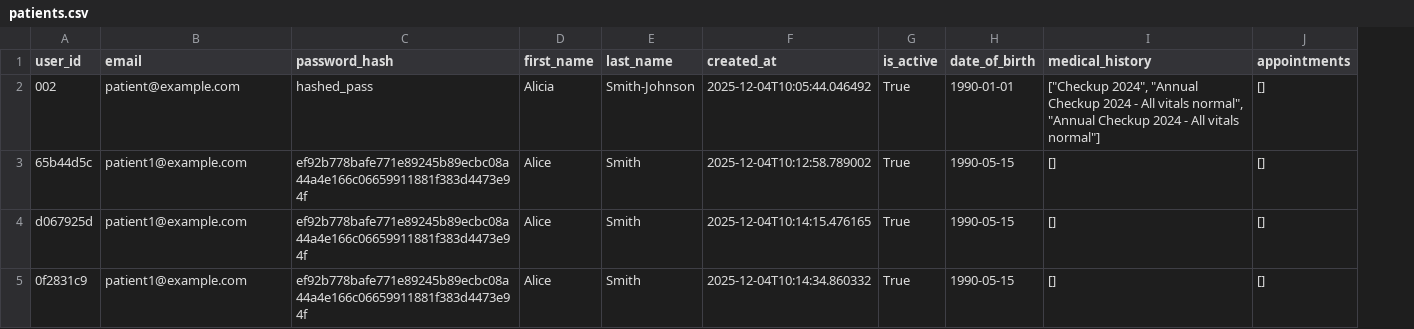
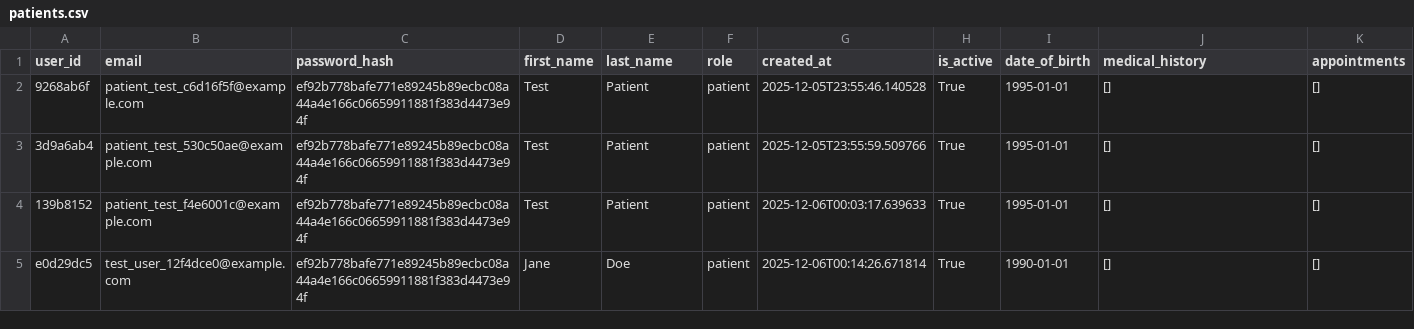
Before and after one commit to Abugabal-117/Clinexa, a CSV file: data/patients.csv, drawn as a sheet; removed rows and columns are numbered as before the commit, all else as after; the diff names each change by its address in the sheet, - before the commit and + after, or states it on an @@ line.

```diff
--- a/data/patients.csv
+++ b/data/patients.csv
+column F (role), rows 2-4: all patient
-row 2: 002 | patient@example.com | hashed_pass | Alicia | Smith-Johnson | 2025-12-04T10:05:44.046492 | True | 1990-01-01 | ["Checkup 2024", "Annual Checkup 2024 - All vitals normal", "Annual Checkup 2024 - All vitals normal"] | []
-A2 (user_id): 65b44d5c
+A2 (user_id): 9268ab6f
-B2 (email): patient1@example.com
+B2 (email): patient_test_c6d16f5f@example.com
-D2:D4 (first_name): Alice
+D2:D4 (first_name): Test
-E2:E4 (last_name): Smith
+E2:E4 (last_name): Patient
-G2 (created_at): 2025-12-04T10:12:58.789002
+G2 (created_at): 2025-12-05T23:55:46.140528
-I2:I4 (date_of_birth): 1990-05-15
+I2:I4 (date_of_birth): 1995-01-01
-A3 (user_id): d067925d
+A3 (user_id): 3d9a6ab4
-B3 (email): patient1@example.com
+B3 (email): patient_test_530c50ae@example.com
-G3 (created_at): 2025-12-04T10:14:15.476165
+G3 (created_at): 2025-12-05T23:55:59.509766
-A4 (user_id): 0f2831c9
+A4 (user_id): 139b8152
-B4 (email): patient1@example.com
+B4 (email): patient_test_f4e6001c@example.com
-G4 (created_at): 2025-12-04T10:14:34.860332
+G4 (created_at): 2025-12-06T00:03:17.639633
+row 5: e0d29dc5 | test_user_12f4dce0@example.com | ef92b778bafe771e89245b89ecbc08a44a4e166c06659911881f383d4473e94f | Jane | Doe | patient | 2025-12-06T00:14:26.671814 | True | 1990-01-01 | [] | []
```
Also changed, not shown: data/appointment_records.csv, data/doctors.csv, 33 other files.
